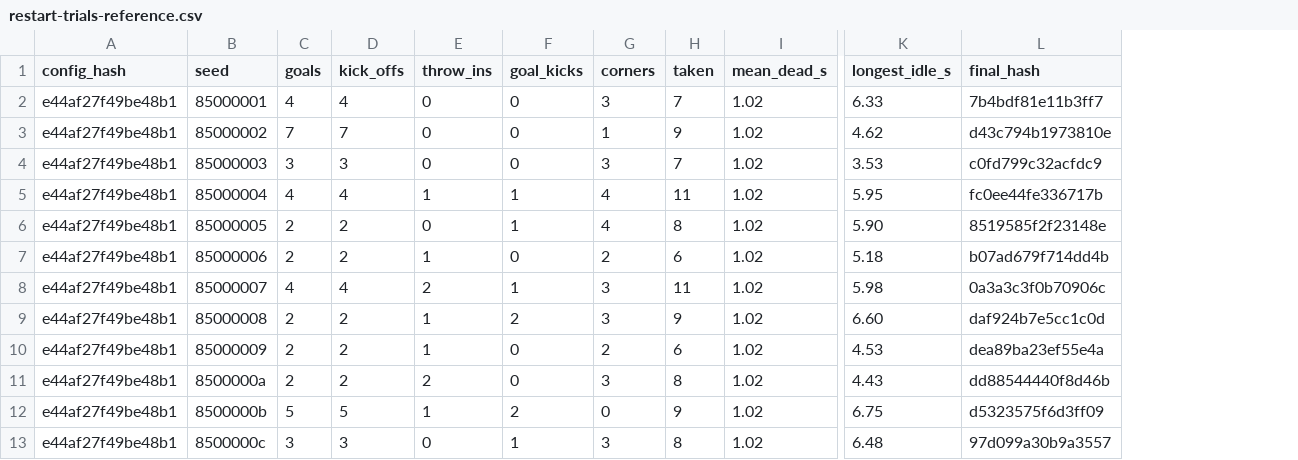
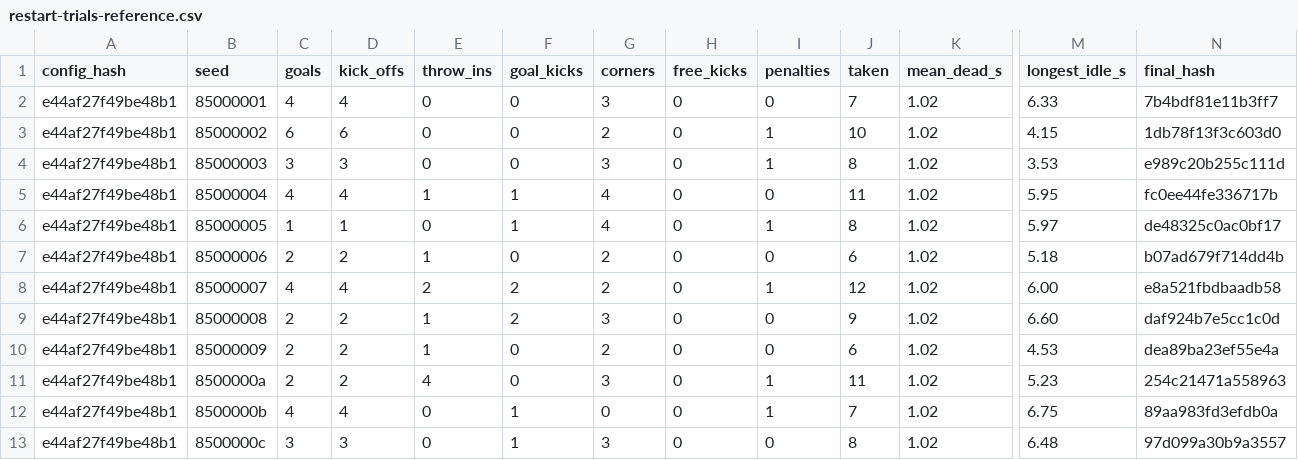
Before and after one commit to enkeldesign/eleven, a CSV file: docs/simulation/restart-trials-reference.csv, drawn as a sheet; only a part is shown, gaps mark what is left out; addresses are those after the commit; the diff names each change by its address in the sheet, - before the commit and + after, or states it on an @@ line.

```diff
--- a/docs/simulation/restart-trials-reference.csv
+++ b/docs/simulation/restart-trials-reference.csv
+column H (free_kicks), rows 2-13: all 0
+column I (penalties), rows 2-13: 0 | 1 | 1 | 0 | 1 | 0 | 1 | 0 | 0 | 1 | 1 | 0
-C3 (goals): 7
+C3 (goals): 6
-D3 (kick_offs): 7
+D3 (kick_offs): 6
-G3 (corners): 1
+G3 (corners): 2
-J3 (taken): 9
+J3 (taken): 10
-M3 (longest_idle_s): 4.62
+M3 (longest_idle_s): 4.15
-N3 (final_hash): d43c794b1973810e
+N3 (final_hash): 1db78f13f3c603d0
-J4 (taken): 7
+J4 (taken): 8
-N4 (final_hash): c0fd799c32acfdc9
+N4 (final_hash): e989c20b255c111d
-C6 (goals): 2
+C6 (goals): 1
-D6 (kick_offs): 2
+D6 (kick_offs): 1
-M6 (longest_idle_s): 5.90
+M6 (longest_idle_s): 5.97
-N6 (final_hash): 8519585f2f23148e
+N6 (final_hash): de48325c0ac0bf17
-F8 (goal_kicks): 1
+F8 (goal_kicks): 2
-G8 (corners): 3
+G8 (corners): 2
-J8 (taken): 11
+J8 (taken): 12
-M8 (longest_idle_s): 5.98
+M8 (longest_idle_s): 6.00
-N8 (final_hash): 0a3a3c3f0b70906c
+N8 (final_hash): e8a521fbdbaadb58
-E11 (throw_ins): 2
+E11 (throw_ins): 4
-J11 (taken): 8
+J11 (taken): 11
-M11 (longest_idle_s): 4.43
+M11 (longest_idle_s): 5.23
-N11 (final_hash): dd88544440f8d46b
+N11 (final_hash): 254c21471a558963
-C12 (goals): 5
+C12 (goals): 4
-D12 (kick_offs): 5
+D12 (kick_offs): 4
-E12 (throw_ins): 1
+E12 (throw_ins): 0
-F12 (goal_kicks): 2
+F12 (goal_kicks): 1
-J12 (taken): 9
+J12 (taken): 7
-N12 (final_hash): d5323575f6d3ff09
+N12 (final_hash): 89aa983fd3efdb0a
```
Also changed, not shown: docs/simulation/match-trials-reference.csv, docs/simulation/squad-2v2-reference.csv, 2 other files.
